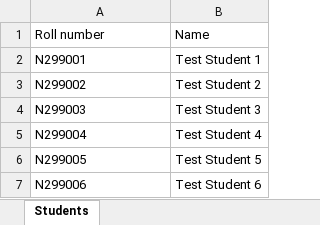
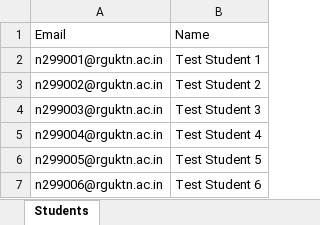
Before and after one commit to Maheshkarri4444/wtexamify, an Excel workbook: samples/students.xlsx, sheet Students, drawn as a sheet; values as stored, in another font and other column widths than the file's, no borders; the diff names each change by its address in the sheet, - before the commit and + after, or states it on an @@ line.

```diff
--- a/samples/students.xlsx (sheet Students)
+++ b/samples/students.xlsx (sheet Students)
-A1: Roll number
+A1: Email
-A2: N299001
+A2: n299001@rguktn.ac.in
-A3: N299002
+A3: n299002@rguktn.ac.in
-A4: N299003
+A4: n299003@rguktn.ac.in
-A5: N299004
+A5: n299004@rguktn.ac.in
-A6: N299005
+A6: n299005@rguktn.ac.in
-A7: N299006
+A7: n299006@rguktn.ac.in
```
Also changed, not shown: samples/external-dbms-9-questions.xlsx, samples/external-dsa-6-questions.xlsx, 46 other files.
